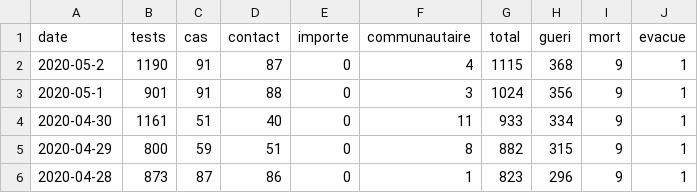
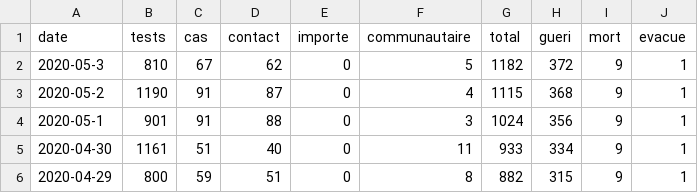
Before and after one commit to senegalouvert/COVID-19, a CSV file: data/confirmes.csv, drawn as a sheet; only a part is shown; the shorter side is filled out with more unchanged rows; the diff names each change by its address in the sheet, - before the commit and + after, or states it on an @@ line.

```diff
--- a/data/confirmes.csv
+++ b/data/confirmes.csv
+row 2: 2020-05-3 | 810 | 67 | 62 | 0 | 5 | 1182 | 372 | 9 | 1
```
Also changed, not shown: data/regions_cas.csv, data/zone_c_confirmesGeo.csv, 2 other files.
